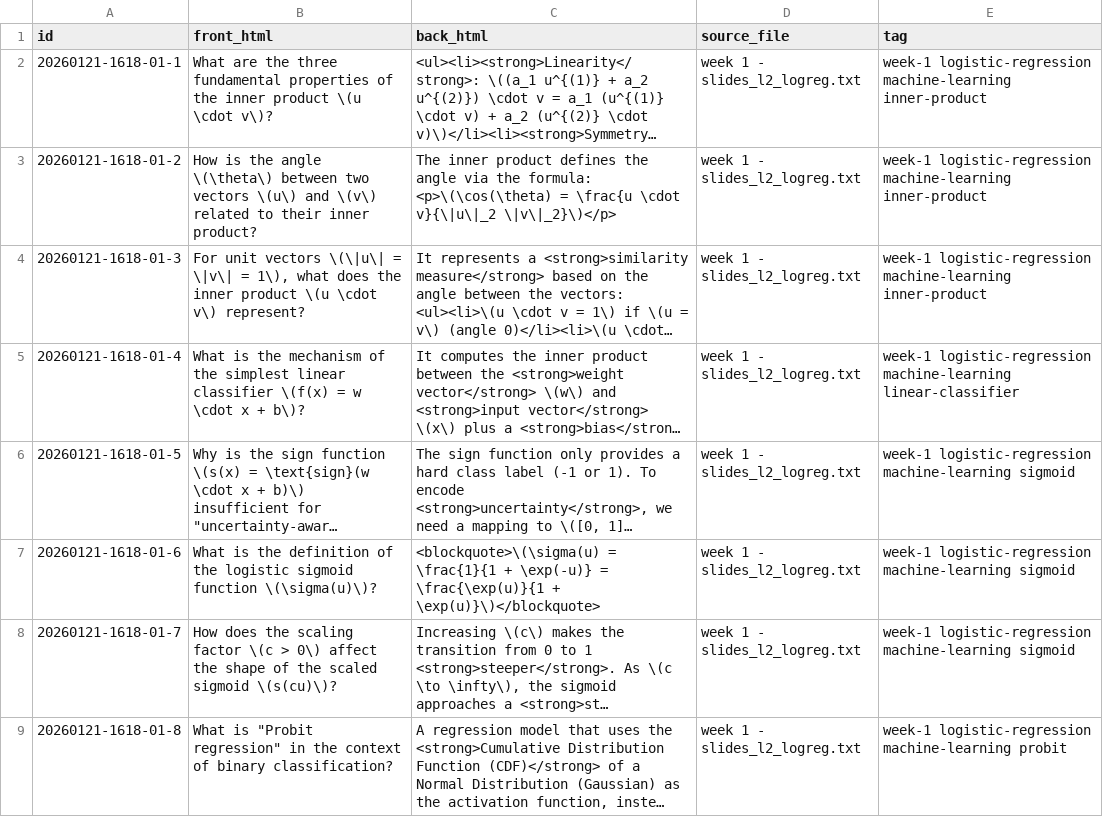
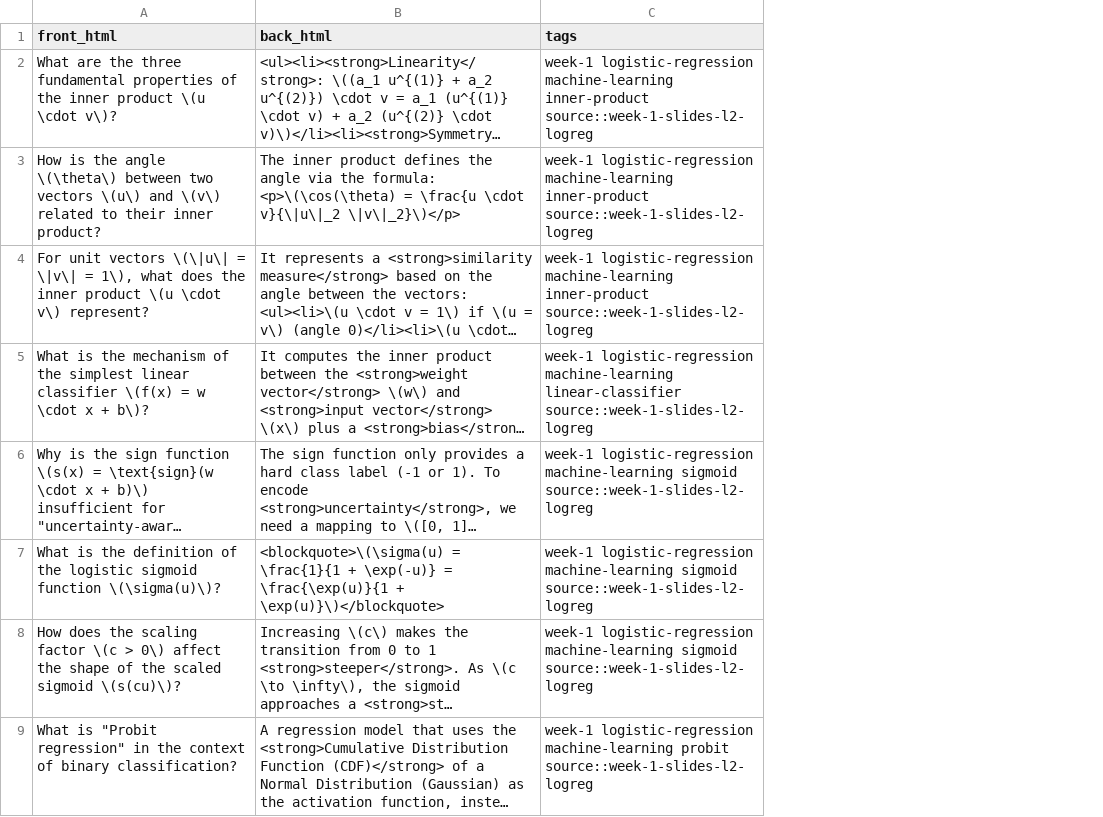
Before and after one commit to TimHabeck/flashcards, a CSV file: anki_exports/week_1_logistic_regression.csv, drawn as a sheet; only a part is shown; long unchanged cells end in …; removed rows and columns are numbered as before the commit, all else as after; the diff names each change by its address in the sheet, - before the commit and + after, or states it on an @@ line.

```diff
--- a/anki_exports/week_1_logistic_regression.csv
+++ b/anki_exports/week_1_logistic_regression.csv
-column A (id), rows 2-9: 20260121-1618-01-1 | 20260121-1618-01-2 | 20260121-1618-01-3 | 20260121-1618-01-4 | 20260121-1618-01-5 | 20260121-1618-01-6 | 20260121-1618-01-7 | 20260121-1618-01-8
-column D (source_file), rows 2-9: all week 1 - slides_l2_logreg.txt
-column E (tag), rows 2-9: week-1 logistic-regression machine-learning inner-product | week-1 logistic-regression machine-learning inner-product | week-1 logistic-regression machine-learning inner-product | week-1 logistic-regression machine-learning linear-classifier | week-1 logistic-regression machine-learning sigmoid | week-1 logistic-regression machine-learning sigmoid | week-1 logistic-regression machine-learning sigmoid | week-1 logistic-regression machine-learning probit
+column C (tags), rows 2-9: week-1 logistic-regression machine-learning inner-product source::week-1-slides-l2-logreg | week-1 logistic-regression machine-learning inner-product source::week-1-slides-l2-logreg | week-1 logistic-regression machine-learning inner-product source::week-1-slides-l2-logreg | week-1 logistic-regression machine-learning linear-classifier source::week-1-slides-l2-logreg | week-1 logistic-regression machine-learning sigmoid source::week-1-slides-l2-logreg | week-1 logistic-regression machine-learning sigmoid source::week-1-slides-l2-logreg | week-1 logistic-regression machine-learning sigmoid source::week-1-slides-l2-logreg | week-1 logistic-regression machine-learning probit source::week-1-slides-l2-logreg
```
Also changed, not shown: anki_exports/week_1_python_numpy.csv, 4 other files.
